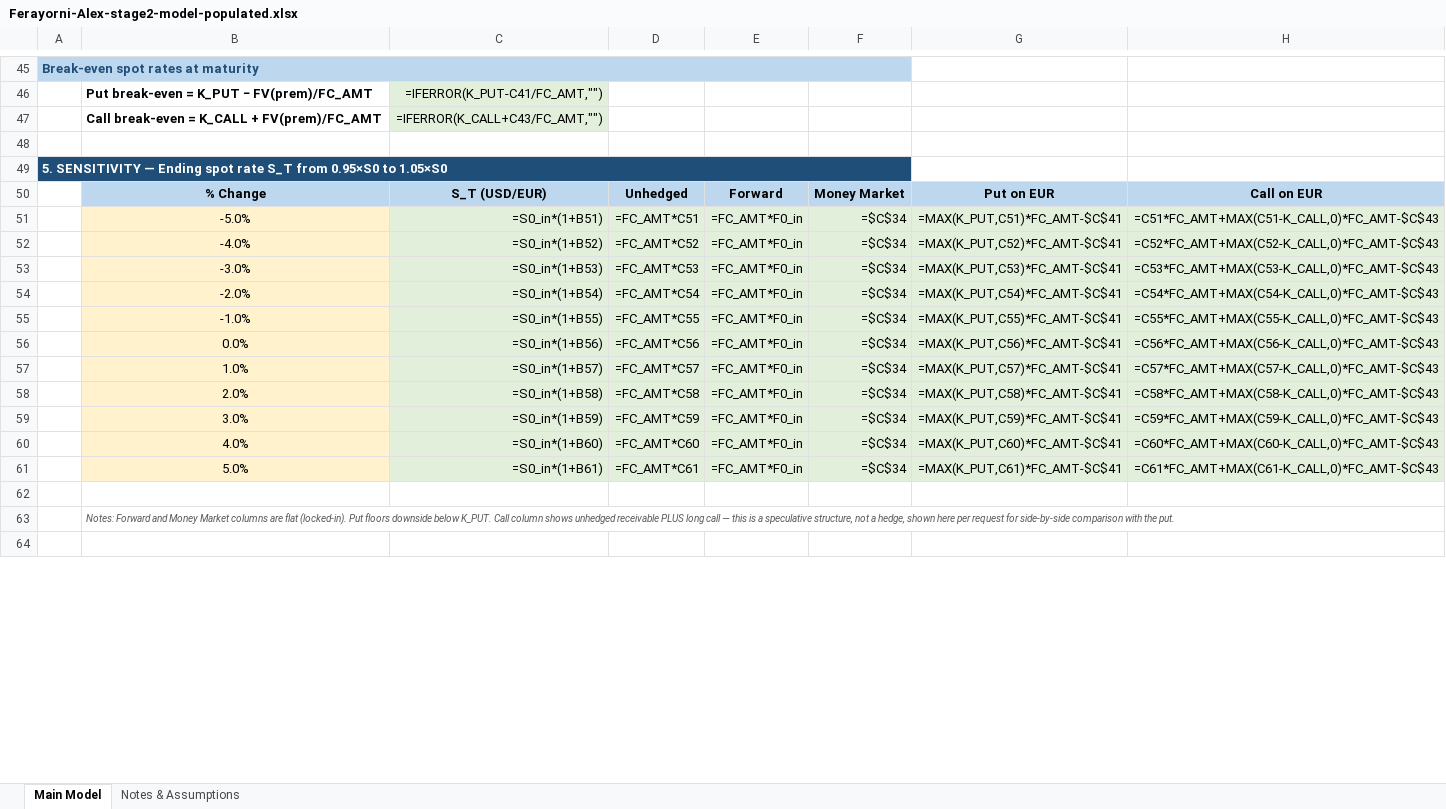
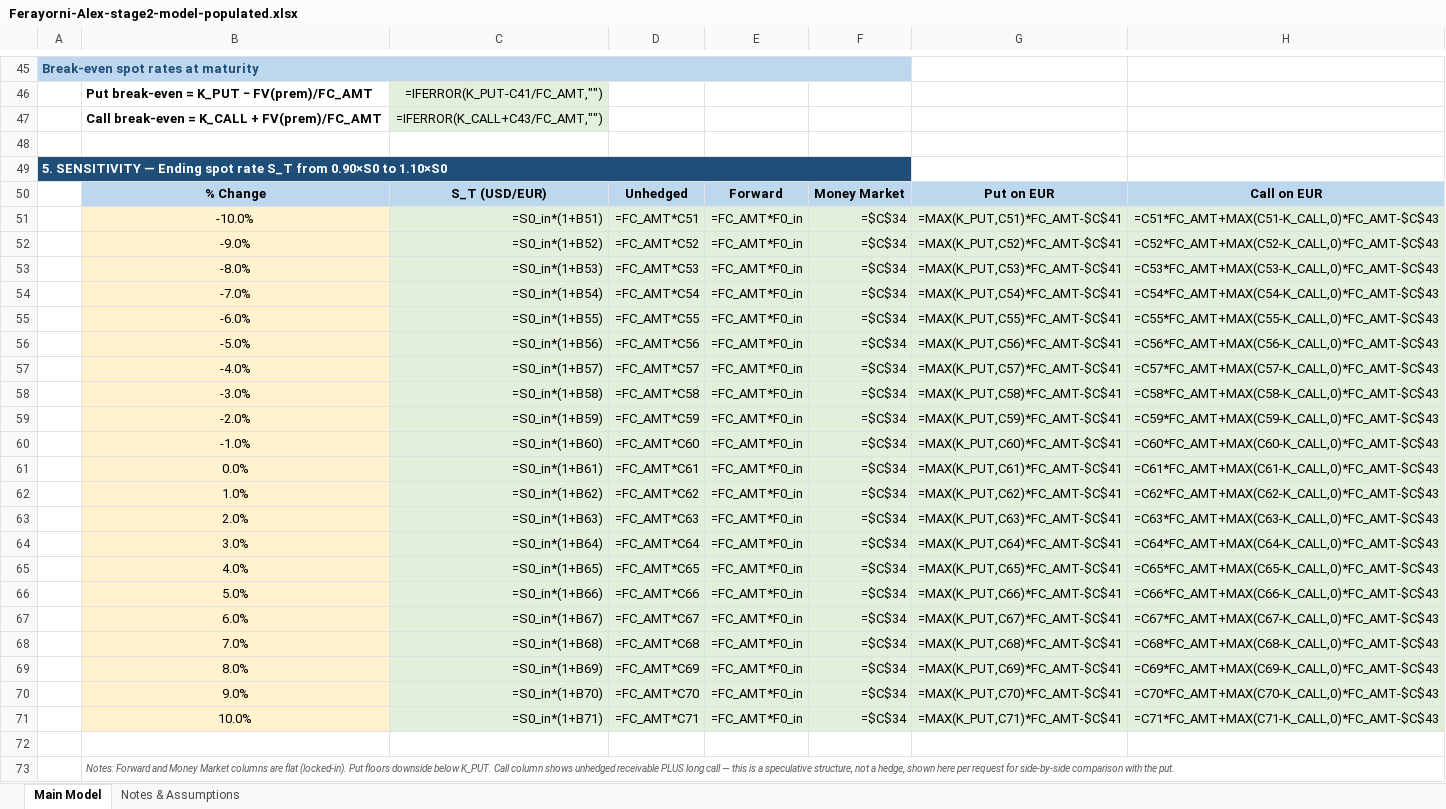
Before and after one commit to alexferayorni/fin321-fx-hedging, an Excel workbook: docs/templates/excel/Ferayorni-Alex-stage2-model-populated.xlsx, sheet Main Model, drawn as a sheet; only a part is shown, gaps mark what is left out; the shorter side is filled out with more unchanged rows; values as stored, in another font and other column widths than the file's, no borders; formulas without a stored value are shown as written; charts and pictures not drawn; the diff names each change by its address in the sheet, - before the commit and + after, or states it on an @@ line.

```diff
--- a/docs/templates/excel/Ferayorni-Alex-stage2-model-populated.xlsx (sheet Main Model)
+++ b/docs/templates/excel/Ferayorni-Alex-stage2-model-populated.xlsx (sheet Main Model)
-A49: …S_T from 0.95×S0 to 1.05×S0
+A49: …S_T from 0.90×S0 to 1.10×S0
-B51: -5.0%
+B51: -10.0%
-B52: -4.0%
+B52: -9.0%
-B53: -3.0%
+B53: -8.0%
-B54: -2.0%
+B54: -7.0%
-B55: -1.0%
+B55: -6.0%
-B56: 0.0%
+B56: -5.0%
-B57: 1.0%
+B57: -4.0%
-B58: 2.0%
+B58: -3.0%
-B59: 3.0%
+B59: -2.0%
-B60: 4.0%
+B60: -1.0%
-B61: 5.0%
+B61: 0.0%
+row 62:  | 1.0% | =S0_in*(1+B62) | =FC_AMT*C62 | =FC_AMT*F0_in | =$C$34 | =MAX(K_PUT,C62)*FC_AMT-$C$41 | =C62*FC_AMT+MAX(C62-K_CALL,0)*FC_AMT-$C$43
+row 63:  | 2.0% | =S0_in*(1+B63) | =FC_AMT*C63 | =FC_AMT*F0_in | =$C$34 | =MAX(K_PUT,C63)*FC_AMT-$C$41 | =C63*FC_AMT+MAX(C63-K_CALL,0)*FC_AMT-$C$43
+row 64:  | 3.0% | =S0_in*(1+B64) | =FC_AMT*C64 | =FC_AMT*F0_in | =$C$34 | =MAX(K_PUT,C64)*FC_AMT-$C$41 | =C64*FC_AMT+MAX(C64-K_CALL,0)*FC_AMT-$C$43
+row 65:  | 4.0% | =S0_in*(1+B65) | =FC_AMT*C65 | =FC_AMT*F0_in | =$C$34 | =MAX(K_PUT,C65)*FC_AMT-$C$41 | =C65*FC_AMT+MAX(C65-K_CALL,0)*FC_AMT-$C$43
+row 66:  | 5.0% | =S0_in*(1+B66) | =FC_AMT*C66 | =FC_AMT*F0_in | =$C$34 | =MAX(K_PUT,C66)*FC_AMT-$C$41 | =C66*FC_AMT+MAX(C66-K_CALL,0)*FC_AMT-$C$43
+row 67:  | 6.0% | =S0_in*(1+B67) | =FC_AMT*C67 | =FC_AMT*F0_in | =$C$34 | =MAX(K_PUT,C67)*FC_AMT-$C$41 | =C67*FC_AMT+MAX(C67-K_CALL,0)*FC_AMT-$C$43
+row 68:  | 7.0% | =S0_in*(1+B68) | =FC_AMT*C68 | =FC_AMT*F0_in | =$C$34 | =MAX(K_PUT,C68)*FC_AMT-$C$41 | =C68*FC_AMT+MAX(C68-K_CALL,0)*FC_AMT-$C$43
+row 69:  | 8.0% | =S0_in*(1+B69) | =FC_AMT*C69 | =FC_AMT*F0_in | =$C$34 | =MAX(K_PUT,C69)*FC_AMT-$C$41 | =C69*FC_AMT+MAX(C69-K_CALL,0)*FC_AMT-$C$43
+row 70:  | 9.0% | =S0_in*(1+B70) | =FC_AMT*C70 | =FC_AMT*F0_in | =$C$34 | =MAX(K_PUT,C70)*FC_AMT-$C$41 | =C70*FC_AMT+MAX(C70-K_CALL,0)*FC_AMT-$C$43
+row 71:  | 10.0% | =S0_in*(1+B71) | =FC_AMT*C71 | =FC_AMT*F0_in | =$C$34 | =MAX(K_PUT,C71)*FC_AMT-$C$41 | =C71*FC_AMT+MAX(C71-K_CALL,0)*FC_AMT-$C$43
```
Also changed, not shown: charts or pictures, 2 other files.
